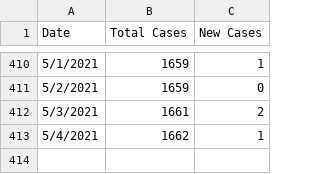
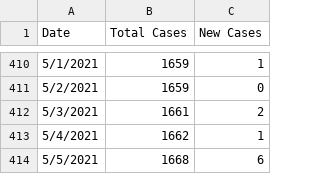
Before and after one commit to rutherford-nj/data-committee.covid-data, a CSV file: data/csv/rutherford_data.csv, drawn as a sheet; only a part is shown, gaps mark what is left out.

Commit message:
5/5 data

```diff
--- a/data/csv/rutherford_data.csv
+++ b/data/csv/rutherford_data.csv
@@ -413 +413,2 @@ Date,Total Cases,New Cases
 5/4/2021,1662,1
+5/5/2021,1668,6
```
